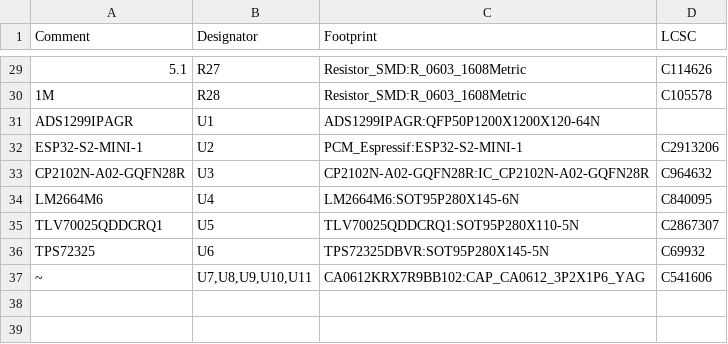
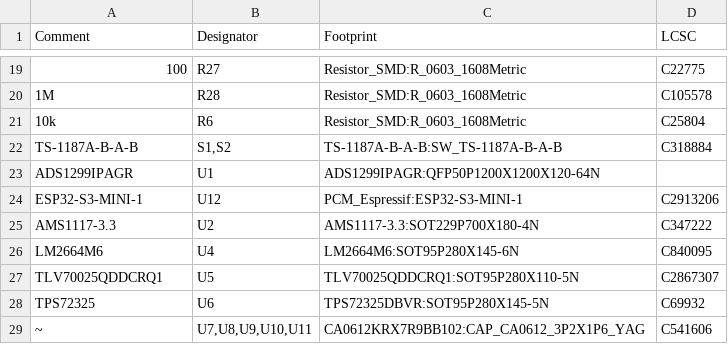
Before and after one commit to Monolith-BCI/Trillium-PCB, a CSV file: Monolith.csv, drawn as a sheet; only a part is shown, gaps mark what is left out; the diff covers the shown part only.

```diff
--- a/Monolith.csv
+++ b/Monolith.csv
@@ -29,6 +19,8 @@ Comment,Designator,Footprint,LCSC
-"5.1","R27","Resistor_SMD:R_0603_1608Metric","C114626"
+"100","R27","Resistor_SMD:R_0603_1608Metric","C22775"
 "1M","R28","Resistor_SMD:R_0603_1608Metric","C105578"
+"10k","R6","Resistor_SMD:R_0603_1608Metric","C25804"
+"TS-1187A-B-A-B","S1,S2","TS-1187A-B-A-B:SW_TS-1187A-B-A-B","C318884"
 "ADS1299IPAGR","U1","ADS1299IPAGR:QFP50P1200X1200X120-64N",""
-"ESP32-S2-MINI-1","U2","PCM_Espressif:ESP32-S2-MINI-1","C2913206"
-"CP2102N-A02-GQFN28R","U3","CP2102N-A02-GQFN28R:IC_CP2102N-A02-GQFN28R"," C964632"
+"ESP32-S3-MINI-1","U12","PCM_Espressif:ESP32-S3-MINI-1","C2913206"
+"AMS1117-3.3","U2","AMS1117-3.3:SOT229P700X180-4N","C347222"
 "LM2664M6","U4","LM2664M6:SOT95P280X145-6N"," C840095"
```
Also changed, not shown: 4 added rows, 14 removed rows and 13 edited cells elsewhere in this file, CPL.csv, Monolith-top-pos.csv, 33 other files.
